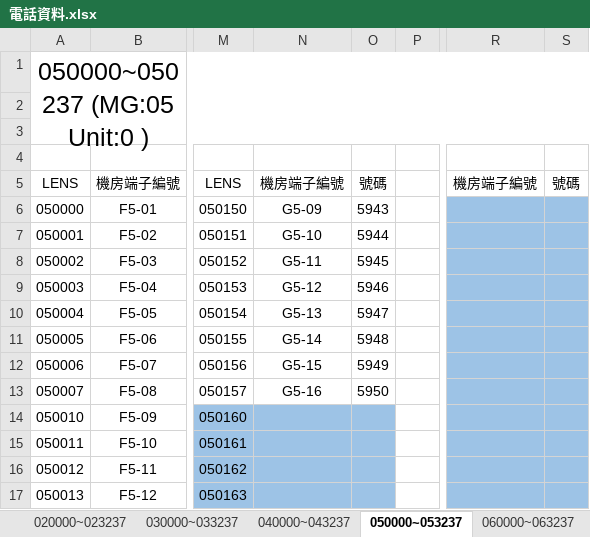
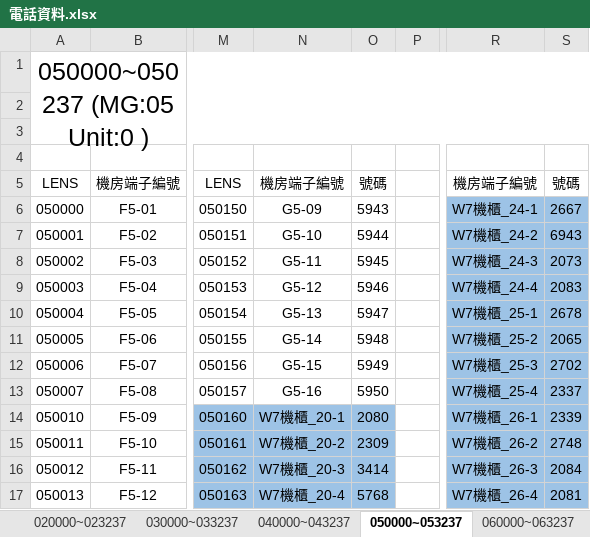
Before and after one commit to binn0428/search, an Excel workbook: tel/電話資料.xlsx, sheet 050000~053237, drawn as a sheet; only a part is shown, gaps mark what is left out; values as stored, in another font and other column widths than the file's, no borders; the diff covers the shown part only; the diff names each change by its address in the sheet, - before the commit and + after, or states it on an @@ line.

```diff
--- a/tel/電話資料.xlsx (sheet 050000~053237)
+++ b/tel/電話資料.xlsx (sheet 050000~053237)
-R6: (empty)
+R6: W7機櫃_24-1
-S6: (empty)
+S6: 2667
-R7: (empty)
+R7: W7機櫃_24-2
-S7: (empty)
+S7: 6943
-R8: (empty)
+R8: W7機櫃_24-3
-S8: (empty)
+S8: 2073
-R9: (empty)
+R9: W7機櫃_24-4
-S9: (empty)
+S9: 2083
-R10: (empty)
+R10: W7機櫃_25-1
-S10: (empty)
+S10: 2678
-R11: (empty)
+R11: W7機櫃_25-2
-S11: (empty)
+S11: 2065
-R12: (empty)
+R12: W7機櫃_25-3
-S12: (empty)
+S12: 2702
-R13: (empty)
+R13: W7機櫃_25-4
-S13: (empty)
+S13: 2337
-N14: (empty)
+N14: W7機櫃_20-1
-O14: (empty)
+O14: 2080
-R14: (empty)
+R14: W7機櫃_26-1
-S14: (empty)
+S14: 2339
-N15: (empty)
+N15: W7機櫃_20-2
-O15: (empty)
+O15: 2309
-R15: (empty)
+R15: W7機櫃_26-2
-S15: (empty)
+S15: 2748
-N16: (empty)
+N16: W7機櫃_20-3
-O16: (empty)
+O16: 3414
-R16: (empty)
+R16: W7機櫃_26-3
-S16: (empty)
+S16: 2084
-N17: (empty)
+N17: W7機櫃_20-4
-O17: (empty)
+O17: 5768
-R17: (empty)
+R17: W7機櫃_26-4
-S17: (empty)
+S17: 2081
```
Also changed, not shown: 320 edited cells elsewhere in this sheet, sheet 全, sheet 待確認, sheet 060000~063237, sheet 020000~023237, sheet 030000~033237, sheet 040000~043237, 2 more sheets, other sheet tabs, charts or pictures, tel/舊有資料(留存勿刪) 要看或改資料請改_全廠電話資料 _那份 謝謝.xlsx.
